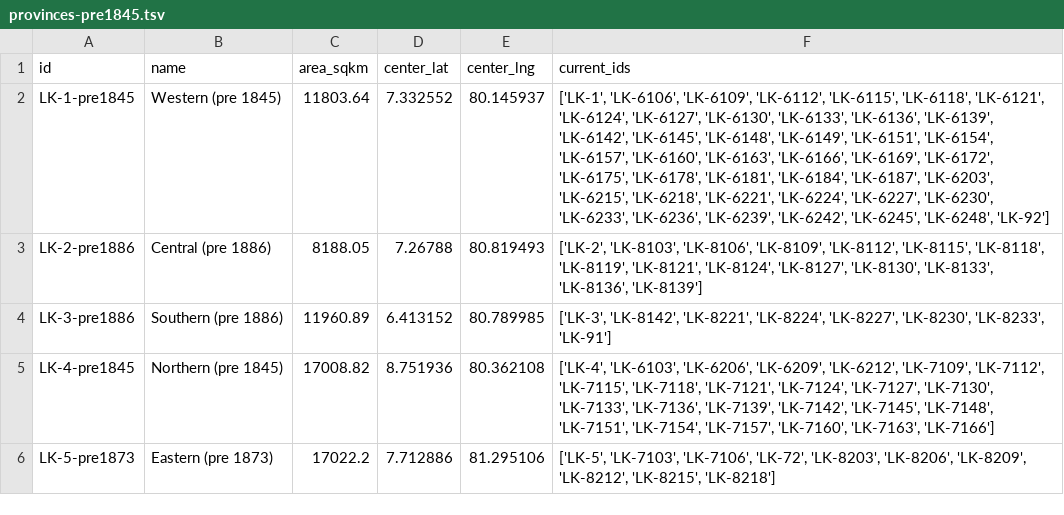
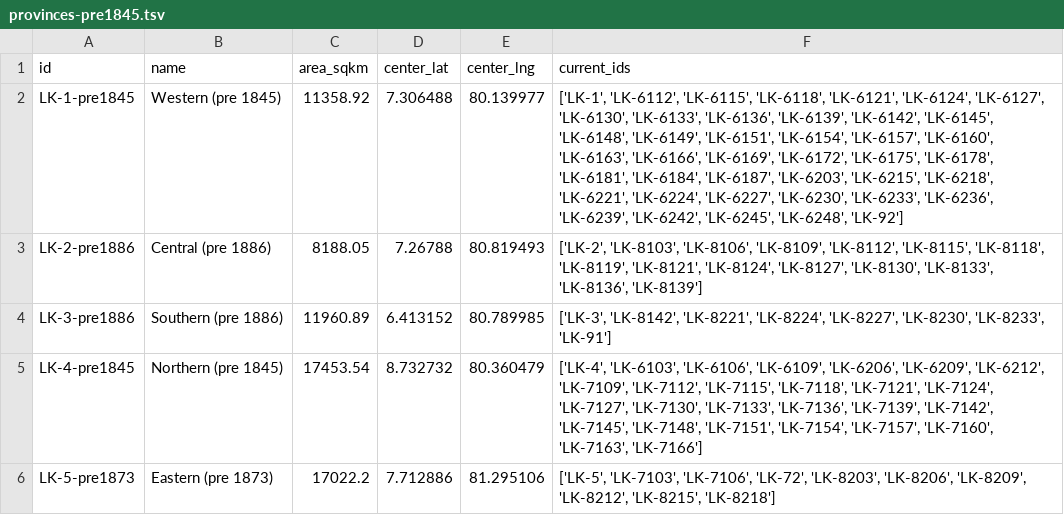
Before and after one commit to nuuuwan/lk_admin_regions, a TSV file: data/ents/history/provinces-pre1845.tsv, drawn as a sheet.

Commit message:
updated history

```diff
--- a/data/ents/history/provinces-pre1845.tsv
+++ b/data/ents/history/provinces-pre1845.tsv
@@ -1,6 +1,6 @@
 id	name	area_sqkm	center_lat	center_lng	current_ids
-LK-1-pre1845	Western (pre 1845)	11803.64	7.332552	80.145937	['LK-1', 'LK-6106', 'LK-6109', 'LK-6112', 'LK-6115', 'LK-6118', 'LK-6121', 'LK-6124', 'LK-6127', 'LK-6130', 'LK-6133', 'LK-6136', 'LK-6139', 'LK-6142', 'LK-6145', 'LK-6148', 'LK-6149', 'LK-6151', 'LK-6154', 'LK-6157', 'LK-6160', 'LK-6163', 'LK-6166', 'LK-6169', 'LK-6172', 'LK-6175', 'LK-6178', 'LK-6181', 'LK-6184', 'LK-6187', 'LK-6203', 'LK-6215', 'LK-6218', 'LK-6221', 'LK-6224', 'LK-6227', 'LK-6230', 'LK-6233', 'LK-6236', 'LK-6239', 'LK-6242', 'LK-6245', 'LK-6248', 'LK-92']
+LK-1-pre1845	Western (pre 1845)	11358.92	7.306488	80.139977	['LK-1', 'LK-6112', 'LK-6115', 'LK-6118', 'LK-6121', 'LK-6124', 'LK-6127', 'LK-6130', 'LK-6133', 'LK-6136', 'LK-6139', 'LK-6142', 'LK-6145', 'LK-6148', 'LK-6149', 'LK-6151', 'LK-6154', 'LK-6157', 'LK-6160', 'LK-6163', 'LK-6166', 'LK-6169', 'LK-6172', 'LK-6175', 'LK-6178', 'LK-6181', 'LK-6184', 'LK-6187', 'LK-6203', 'LK-6215', 'LK-6218', 'LK-6221', 'LK-6224', 'LK-6227', 'LK-6230', 'LK-6233', 'LK-6236', 'LK-6239', 'LK-6242', 'LK-6245', 'LK-6248', 'LK-92']
 LK-2-pre1886	Central (pre 1886)	8188.05	7.26788	80.819493	['LK-2', 'LK-8103', 'LK-8106', 'LK-8109', 'LK-8112', 'LK-8115', 'LK-8118', 'LK-8119', 'LK-8121', 'LK-8124', 'LK-8127', 'LK-8130', 'LK-8133', 'LK-8136', 'LK-8139']
 LK-3-pre1886	Southern (pre 1886)	11960.89	6.413152	80.789985	['LK-3', 'LK-8142', 'LK-8221', 'LK-8224', 'LK-8227', 'LK-8230', 'LK-8233', 'LK-91']
-LK-4-pre1845	Northern (pre 1845)	17008.82	8.751936	80.362108	['LK-4', 'LK-6103', 'LK-6206', 'LK-6209', 'LK-6212', 'LK-7109', 'LK-7112', 'LK-7115', 'LK-7118', 'LK-7121', 'LK-7124', 'LK-7127', 'LK-7130', 'LK-7133', 'LK-7136', 'LK-7139', 'LK-7142', 'LK-7145', 'LK-7148', 'LK-7151', 'LK-7154', 'LK-7157', 'LK-7160', 'LK-7163', 'LK-7166']
+LK-4-pre1845	Northern (pre 1845)	17453.54	8.732732	80.360479	['LK-4', 'LK-6103', 'LK-6106', 'LK-6109', 'LK-6206', 'LK-6209', 'LK-6212', 'LK-7109', 'LK-7112', 'LK-7115', 'LK-7118', 'LK-7121', 'LK-7124', 'LK-7127', 'LK-7130', 'LK-7133', 'LK-7136', 'LK-7139', 'LK-7142', 'LK-7145', 'LK-7148', 'LK-7151', 'LK-7154', 'LK-7157', 'LK-7160', 'LK-7163', 'LK-7166']
 LK-5-pre1873	Eastern (pre 1873)	17022.2	7.712886	81.295106	['LK-5', 'LK-7103', 'LK-7106', 'LK-72', 'LK-8203', 'LK-8206', 'LK-8209', 'LK-8212', 'LK-8215', 'LK-8218']
```
Also changed, not shown: 2 other files.
